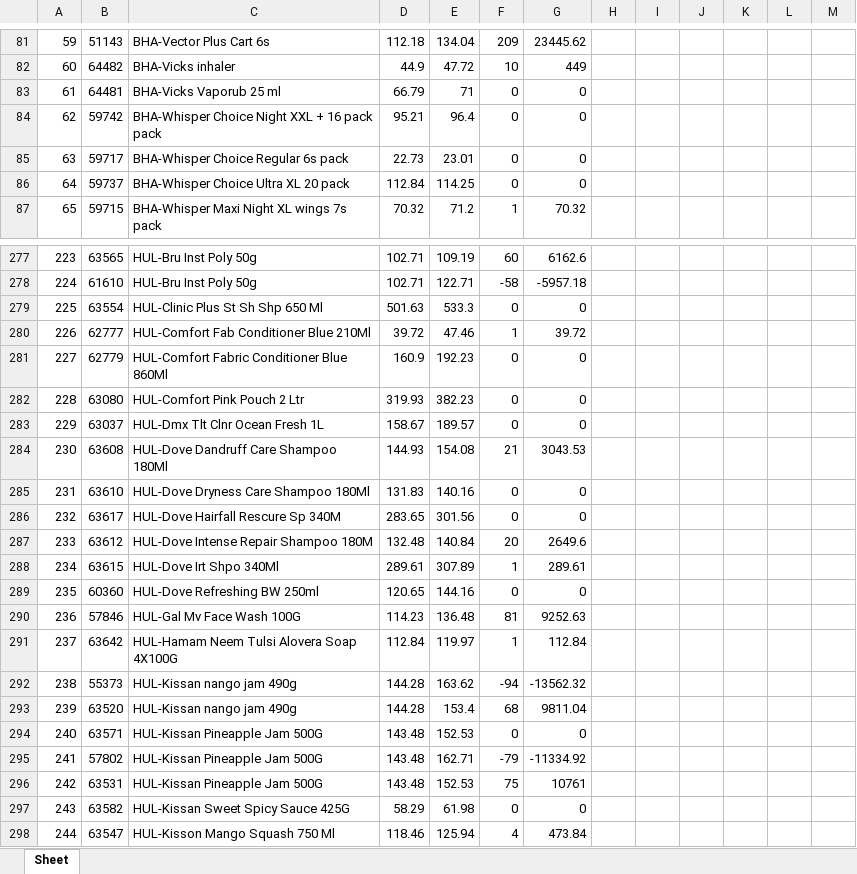
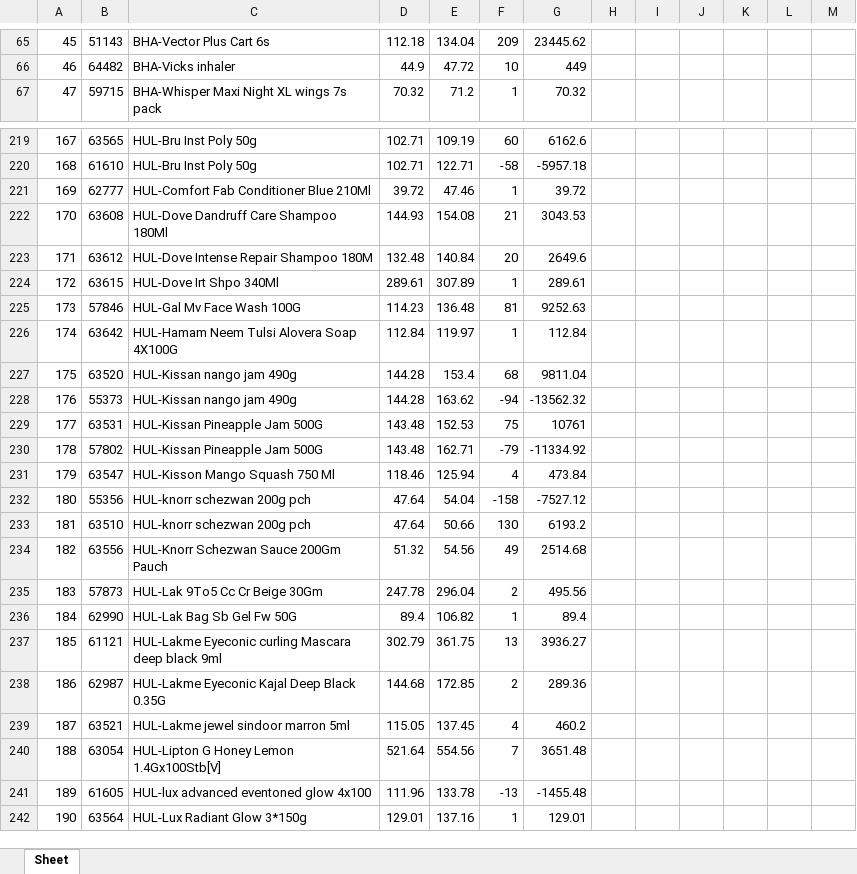
Before and after one commit to PC-Canteen/pc_canteen, an Excel workbook: CryCompanywiseStockReport_1.xlsx, sheet Sheet, drawn as a sheet; only a part is shown, gaps mark what is left out; the shorter side is filled out with more unchanged rows; values as stored, in another font and other column widths than the file's, no borders; removed rows and columns are numbered as before the commit, all else as after; the diff covers the shown part only; the diff names each change by its address in the sheet, - before the commit and + after, or states it on an @@ line.

```diff
--- a/CryCompanywiseStockReport_1.xlsx (sheet Sheet)
+++ b/CryCompanywiseStockReport_1.xlsx (sheet Sheet)
@@ column A renumbered between rows 14 and 617 @@
-row 83: 61 | 64481 | BHA-Vicks Vaporub 25 ml | 66.79 | 71 | 0 | 0
-row 84: 62 | 59742 | BHA-Whisper Choice Night XXL + 16 pack pack | 95.21 | 96.4 | 0 | 0
-row 85: 63 | 59717 | BHA-Whisper Choice Regular 6s pack | 22.73 | 23.01 | 0 | 0
-row 86: 64 | 59737 | BHA-Whisper Choice Ultra XL 20 pack | 112.84 | 114.25 | 0 | 0
-row 279: 225 | 63554 | HUL-Clinic Plus St Sh Shp 650 Ml | 501.63 | 533.3 | 0 | 0
-row 281: 227 | 62779 | HUL-Comfort Fabric Conditioner Blue 860Ml | 160.9 | 192.23 | 0 | 0
-row 282: 228 | 63080 | HUL-Comfort Pink Pouch 2 Ltr | 319.93 | 382.23 | 0 | 0
-row 283: 229 | 63037 | HUL-Dmx Tlt Clnr Ocean Fresh 1L | 158.67 | 189.57 | 0 | 0
-row 285: 231 | 63610 | HUL-Dove Dryness Care Shampoo 180Ml | 131.83 | 140.16 | 0 | 0
-row 286: 232 | 63617 | HUL-Dove Hairfall Rescure Sp 340M | 283.65 | 301.56 | 0 | 0
-row 289: 235 | 60360 | HUL-Dove Refreshing BW 250ml | 120.65 | 144.16 | 0 | 0
@@ row 293 moved to row 227: 175 @@
-B229: 63571
+B229: 63531
-F229: 0
+F229: 75
-G229: 0
+G229: 10761
-row 296: 242 | 63531 | HUL-Kissan Pineapple Jam 500G | 143.48 | 152.53 | 75 | 10761
-row 297: 243 | 63582 | HUL-Kissan Sweet Spicy Sauce 425G | 58.29 | 61.98 | 0 | 0
```
Also changed, not shown: 164 removed rows, 8 moved rows and 2 edited cells elsewhere in this sheet.
